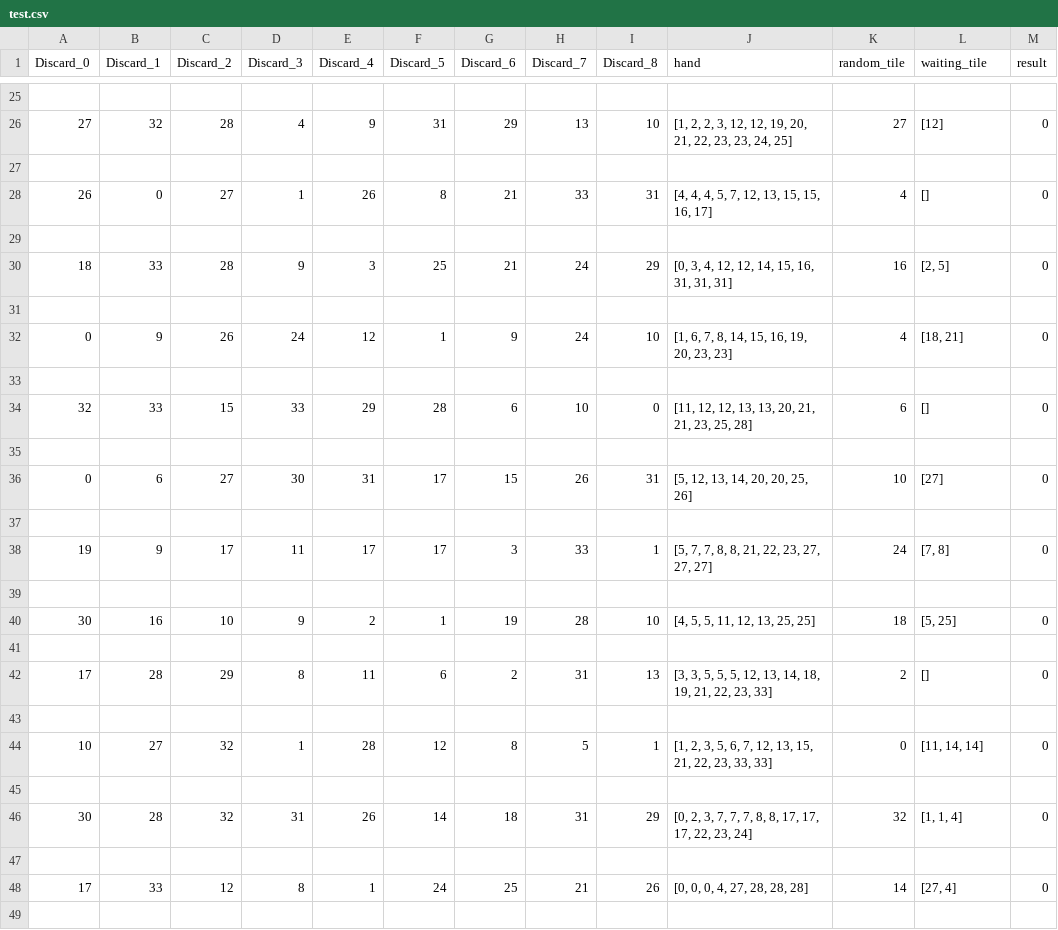
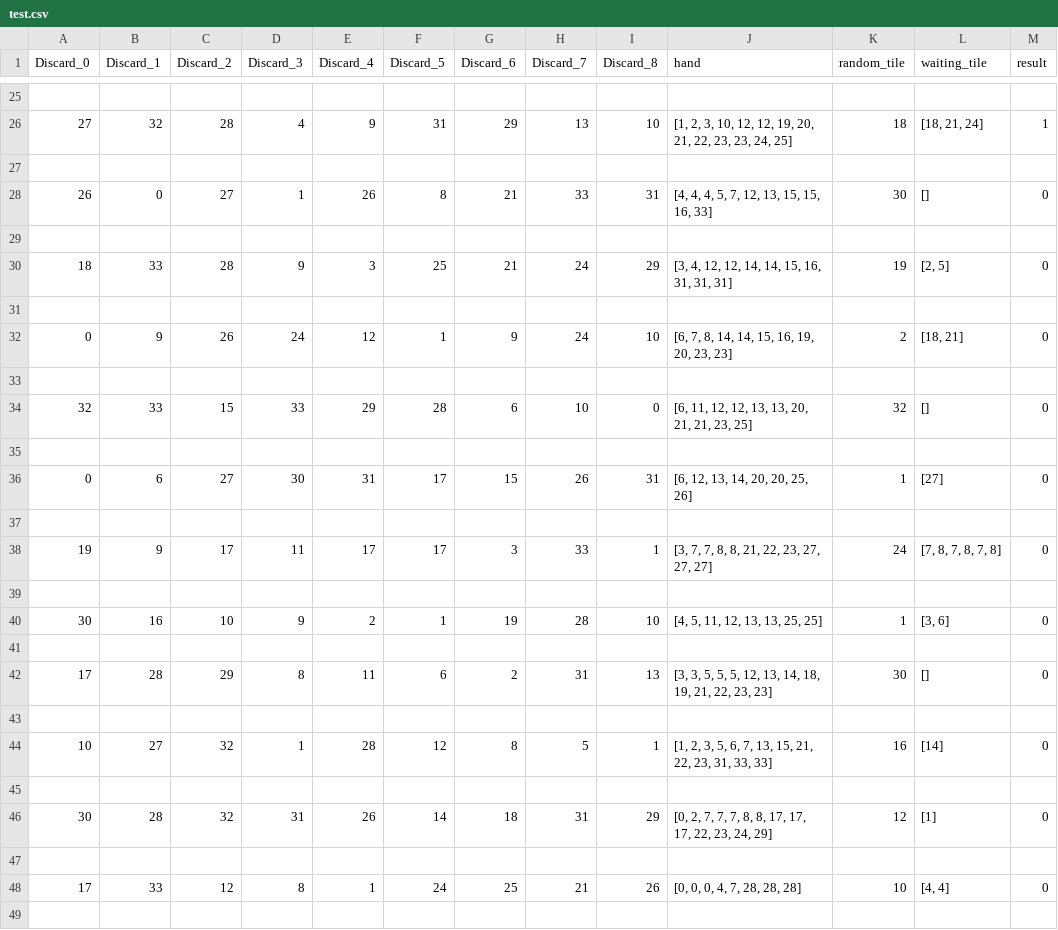
Before and after one commit to JohnnyLiang1018/MahjongAI, a CSV file: test.csv, drawn as a sheet; only a part is shown, gaps mark what is left out; the diff covers the shown part only.

```diff
--- a/test.csv
+++ b/test.csv
@@ -25,25 +25,25 @@ Discard_0,Discard_1,Discard_2,Discard_3,Discard_4,Discard_5,Discard_6,Discard_7,
 
-27,32,28,4,9,31,29,13,10,"[1, 2, 2, 3, 12, 12, 19, 20, 21, 22, 23, 23, 24, 25]",27,[12],0
+27,32,28,4,9,31,29,13,10,"[1, 2, 3, 10, 12, 12, 19, 20, 21, 22, 23, 23, 24, 25]",18,"[18, 21, 24]",1
 
-26,0,27,1,26,8,21,33,31,"[4, 4, 4, 5, 7, 12, 13, 15, 15, 16, 17]",4,[],0
+26,0,27,1,26,8,21,33,31,"[4, 4, 4, 5, 7, 12, 13, 15, 15, 16, 33]",30,[],0
 
-18,33,28,9,3,25,21,24,29,"[0, 3, 4, 12, 12, 14, 15, 16, 31, 31, 31]",16,"[2, 5]",0
+18,33,28,9,3,25,21,24,29,"[3, 4, 12, 12, 14, 14, 15, 16, 31, 31, 31]",19,"[2, 5]",0
 
-0,9,26,24,12,1,9,24,10,"[1, 6, 7, 8, 14, 15, 16, 19, 20, 23, 23]",4,"[18, 21]",0
+0,9,26,24,12,1,9,24,10,"[6, 7, 8, 14, 14, 15, 16, 19, 20, 23, 23]",2,"[18, 21]",0
 
-32,33,15,33,29,28,6,10,0,"[11, 12, 12, 13, 13, 20, 21, 21, 23, 25, 28]",6,[],0
+32,33,15,33,29,28,6,10,0,"[6, 11, 12, 12, 13, 13, 20, 21, 21, 23, 25]",32,[],0
 
-0,6,27,30,31,17,15,26,31,"[5, 12, 13, 14, 20, 20, 25, 26]",10,[27],0
+0,6,27,30,31,17,15,26,31,"[6, 12, 13, 14, 20, 20, 25, 26]",1,[27],0
 
-19,9,17,11,17,17,3,33,1,"[5, 7, 7, 8, 8, 21, 22, 23, 27, 27, 27]",24,"[7, 8]",0
+19,9,17,11,17,17,3,33,1,"[3, 7, 7, 8, 8, 21, 22, 23, 27, 27, 27]",24,"[7, 8, 7, 8, 7, 8]",0
 
-30,16,10,9,2,1,19,28,10,"[4, 5, 5, 11, 12, 13, 25, 25]",18,"[5, 25]",0
+30,16,10,9,2,1,19,28,10,"[4, 5, 11, 12, 13, 13, 25, 25]",1,"[3, 6]",0
 
-17,28,29,8,11,6,2,31,13,"[3, 3, 5, 5, 5, 12, 13, 14, 18, 19, 21, 22, 23, 33]",2,[],0
+17,28,29,8,11,6,2,31,13,"[3, 3, 5, 5, 5, 12, 13, 14, 18, 19, 21, 22, 23, 23]",30,[],0
 
-10,27,32,1,28,12,8,5,1,"[1, 2, 3, 5, 6, 7, 12, 13, 15, 21, 22, 23, 33, 33]",0,"[11, 14, 14]",0
+10,27,32,1,28,12,8,5,1,"[1, 2, 3, 5, 6, 7, 13, 15, 21, 22, 23, 31, 33, 33]",16,[14],0
 
-30,28,32,31,26,14,18,31,29,"[0, 2, 3, 7, 7, 7, 8, 8, 17, 17, 17, 22, 23, 24]",32,"[1, 1, 4]",0
+30,28,32,31,26,14,18,31,29,"[0, 2, 7, 7, 7, 8, 8, 17, 17, 17, 22, 23, 24, 29]",12,[1],0
 
-17,33,12,8,1,24,25,21,26,"[0, 0, 0, 4, 27, 28, 28, 28]",14,"[27, 4]",0
+17,33,12,8,1,24,25,21,26,"[0, 0, 0, 4, 7, 28, 28, 28]",10,"[4, 4]",0
 
```
Also changed, not shown: 129 edited cells elsewhere in this file, 3 other files.
